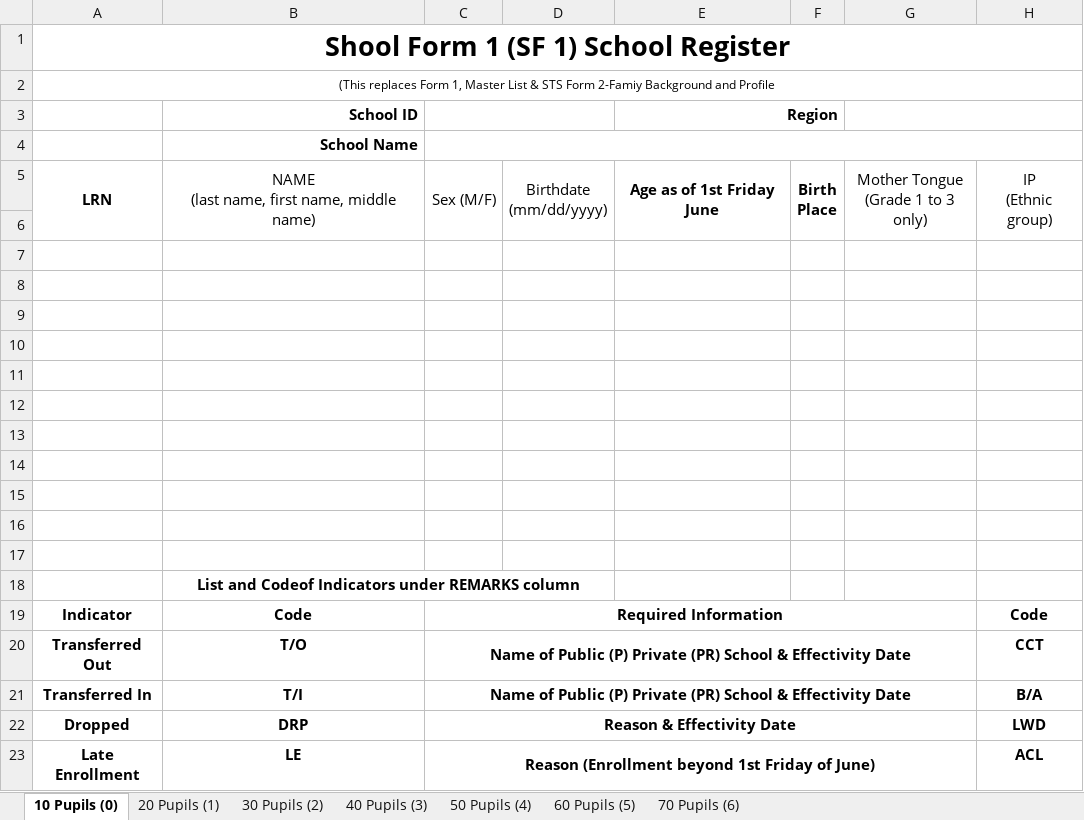
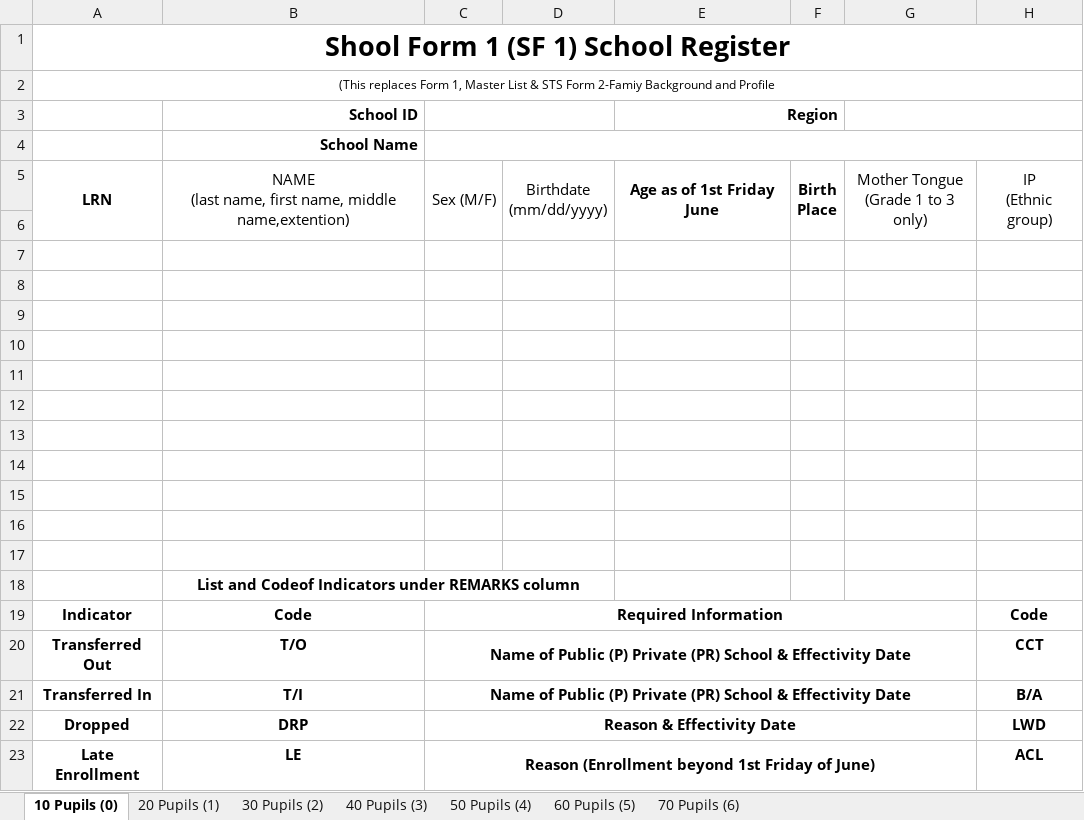
Before and after one commit to Philrey/CBNHS-System, an Excel workbook: Project Files/Forms System Final/templates/jh_sf1.xlsx, sheet 10 Pupils (0), drawn as a sheet; only a part is shown; values as stored, in another font and other column widths than the file's, no borders; charts and pictures not drawn; the diff names each change by its address in the sheet, - before the commit and + after, or states it on an @@ line.

```diff
--- a/Project Files/Forms System Final/templates/jh_sf1.xlsx (sheet 10 Pupils (0))
+++ b/Project Files/Forms System Final/templates/jh_sf1.xlsx (sheet 10 Pupils (0))
-B5 (School ID): …name, middle name)
+B5 (School ID): …name, middle name,extention)
```
Also changed, not shown: sheet 20 Pupils (1), sheet 30 Pupils (2), sheet 40 Pupils (3), sheet 50 Pupils (4), sheet 60 Pupils (5), sheet 70 Pupils (6), Project Files/Forms System Final/exports/jh_sf1.xlsx, 17 other files.
